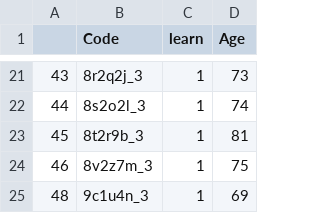
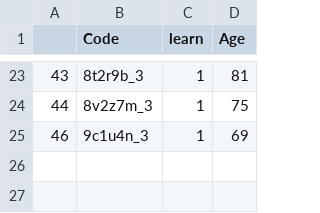
Before and after one commit to angerhang/thesis, a CSV file: data/topredict.csv, drawn as a sheet; only a part is shown, gaps mark what is left out; the diff covers the shown part only.

```diff
--- a/data/topredict.csv
+++ b/data/topredict.csv
@@ -21,5 +23,3 @@
-"43","8r2q2j_3",1,73
-"44","8s2o2l_3",1,74
-"45","8t2r9b_3",1,81
-"46","8v2z7m_3",1,75
-"48","9c1u4n_3",1,69
+"43","8t2r9b_3",1,81
+"44","8v2z7m_3",1,75
+"46","9c1u4n_3",1,69
```
Also changed, not shown: 7 added rows, 5 removed rows and 22 edited cells elsewhere in this file, code/esn/labels.csv, data/subject_meta.csv, 5 other files.
